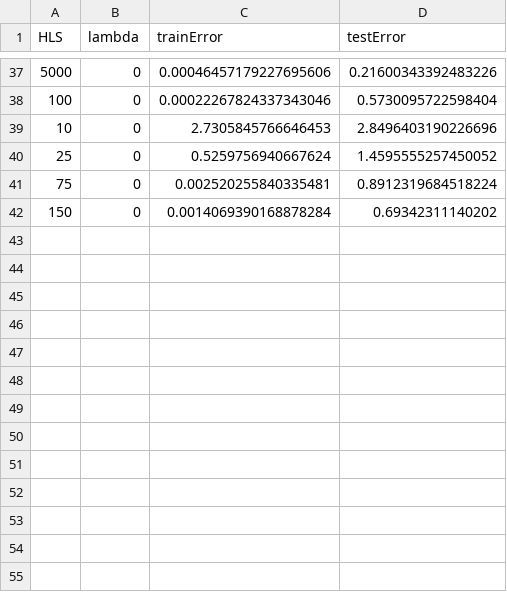
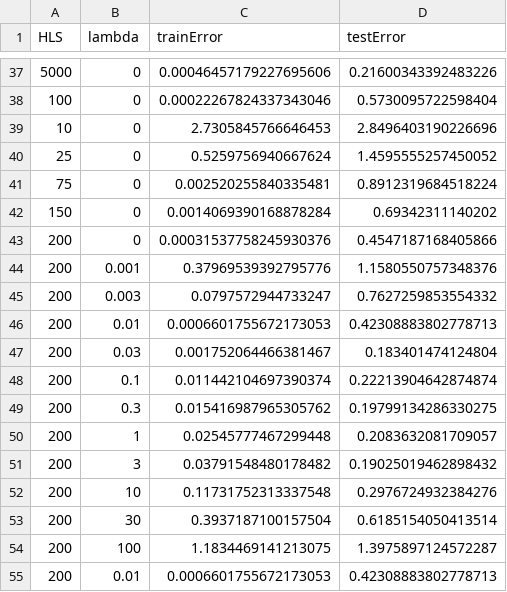
Before and after one commit to ArnoM-1849142/Mach_Project, a CSV file: diagnosing3L_norm.csv, drawn as a sheet; only a part is shown, gaps mark what is left out; the diff names each change by its address in the sheet, - before the commit and + after, or states it on an @@ line.

```diff
--- a/diagnosing3L_norm.csv
+++ b/diagnosing3L_norm.csv
+row 43: 200 | 0 | 0.00031537758245930376 | 0.4547187168405866
+row 44: 200 | 0.001 | 0.37969539392795776 | 1.1580550757348376
+row 45: 200 | 0.003 | 0.0797572944733247 | 0.7627259853554332
+row 46: 200 | 0.01 | 0.0006601755672173053 | 0.42308883802778713
+row 47: 200 | 0.03 | 0.001752064466381467 | 0.183401474124804
+row 48: 200 | 0.1 | 0.011442104697390374 | 0.22213904642874874
+row 49: 200 | 0.3 | 0.015416987965305762 | 0.19799134286330275
+row 50: 200 | 1 | 0.02545777467299448 | 0.2083632081709057
+row 51: 200 | 3 | 0.03791548480178482 | 0.19025019462898432
+row 52: 200 | 10 | 0.11731752313337548 | 0.2976724932384276
+row 53: 200 | 30 | 0.3937187100157504 | 0.6185154050413514
+row 54: 200 | 100 | 1.1834469141213075 | 1.3975897124572287
+row 55: 200 | 0.01 | 0.0006601755672173053 | 0.42308883802778713
```
Also changed, not shown: 3 other files.
